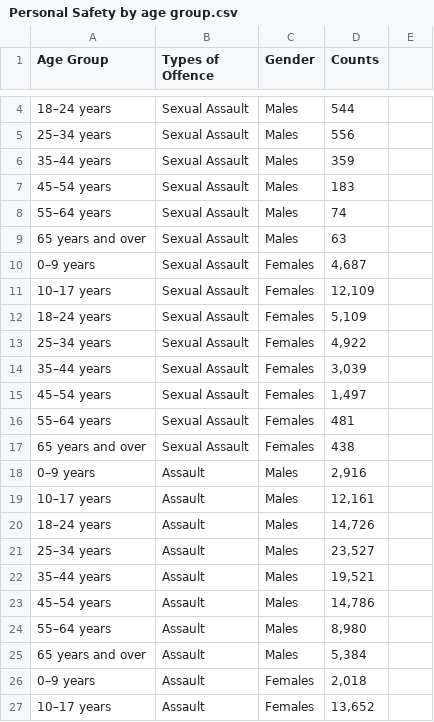
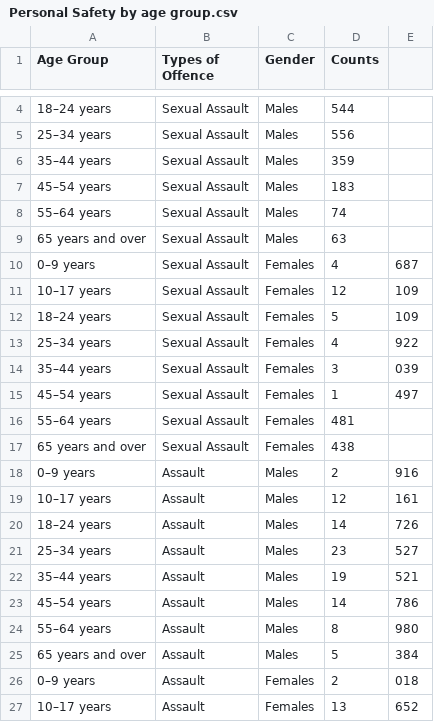
Before and after one commit to ykho0024-eng/FIT3179, a CSV file: viz2/Personal Safety by age group.csv, drawn as a sheet; only a part is shown, gaps mark what is left out; the diff covers the shown part only.

Commit message:
Update Personal Safety by age group.csv

```diff
--- a/viz2/Personal Safety by age group.csv
+++ b/viz2/Personal Safety by age group.csv
@@ -10,6 +10,6 @@
-0–9 years,Sexual Assault,Females,"4,687",,,,,,,,,,
-10–17 years,Sexual Assault,Females,"12,109",,,,,,,,,,
-18–24 years,Sexual Assault,Females,"5,109",,,,,,,,,,
-25–34 years,Sexual Assault,Females,"4,922",,,,,,,,,,
-35–44 years,Sexual Assault,Females,"3,039",,,,,,,,,,
-45–54 years,Sexual Assault,Females,"1,497",,,,,,,,,,
+0–9 years,Sexual Assault,Females,4,687
+10–17 years,Sexual Assault,Females,12,109
+18–24 years,Sexual Assault,Females,5,109
+25–34 years,Sexual Assault,Females,4,922
+35–44 years,Sexual Assault,Females,3,039
+45–54 years,Sexual Assault,Females,1,497
@@ -18,10 +18,10 @@
-0–9 years,Assault,Males,"2,916",,,,,,,,,,
-10–17 years,Assault,Males,"12,161",,,,,,,,,,
-18–24 years,Assault,Males,"14,726",,,,,,,,,,
-25–34 years,Assault,Males,"23,527",,,,,,,,,,
-35–44 years,Assault,Males,"19,521",,,,,,,,,,
-45–54 years,Assault,Males,"14,786",,,,,,,,,,
-55–64 years,Assault,Males,"8,980",,,,,,,,,,
-65 years and over,Assault,Males,"5,384",,,,,,,,,,
-0–9 years,Assault,Females,"2,018",,,,,,,,,,
-10–17 years,Assault,Females,"13,652",,,,,,,,,,
+0–9 years,Assault,Males,2,916
+10–17 years,Assault,Males,12,161
+18–24 years,Assault,Males,14,726
+25–34 years,Assault,Males,23,527
+35–44 years,Assault,Males,19,521
+45–54 years,Assault,Males,14,786
+55–64 years,Assault,Males,8,980
+65 years and over,Assault,Males,5,384
+0–9 years,Assault,Females,2,018
+10–17 years,Assault,Females,13,652
```
Also changed, not shown: 48 edited cells elsewhere in this file.
